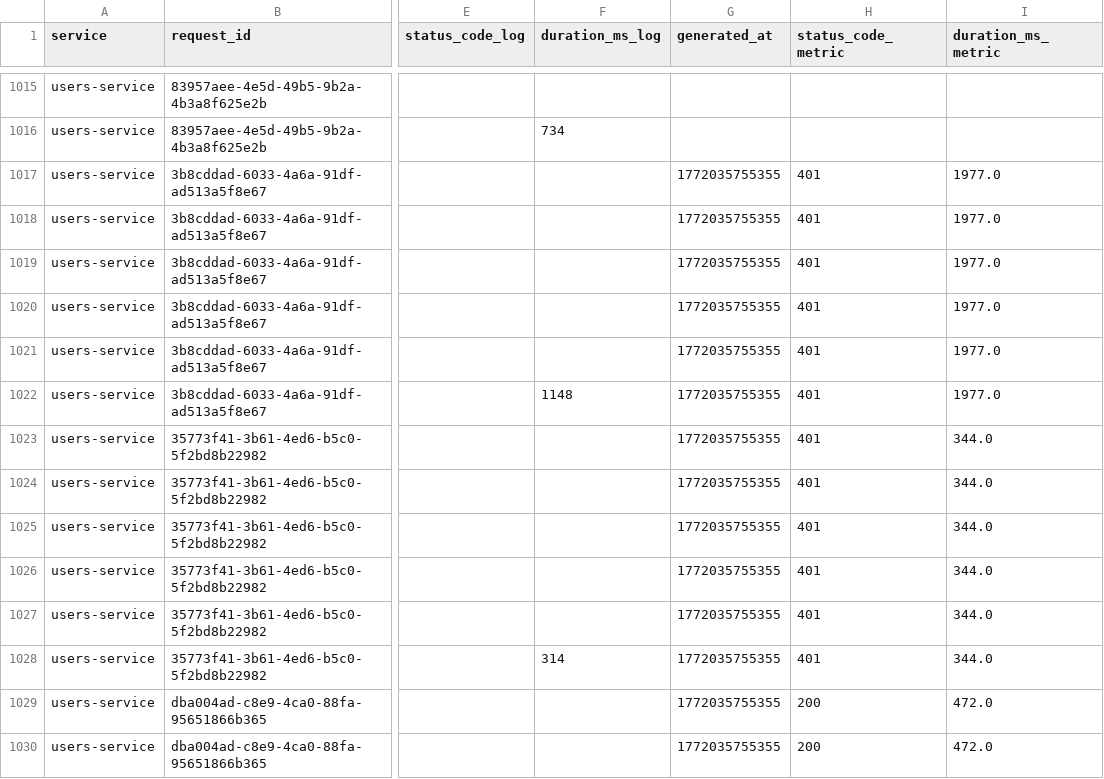
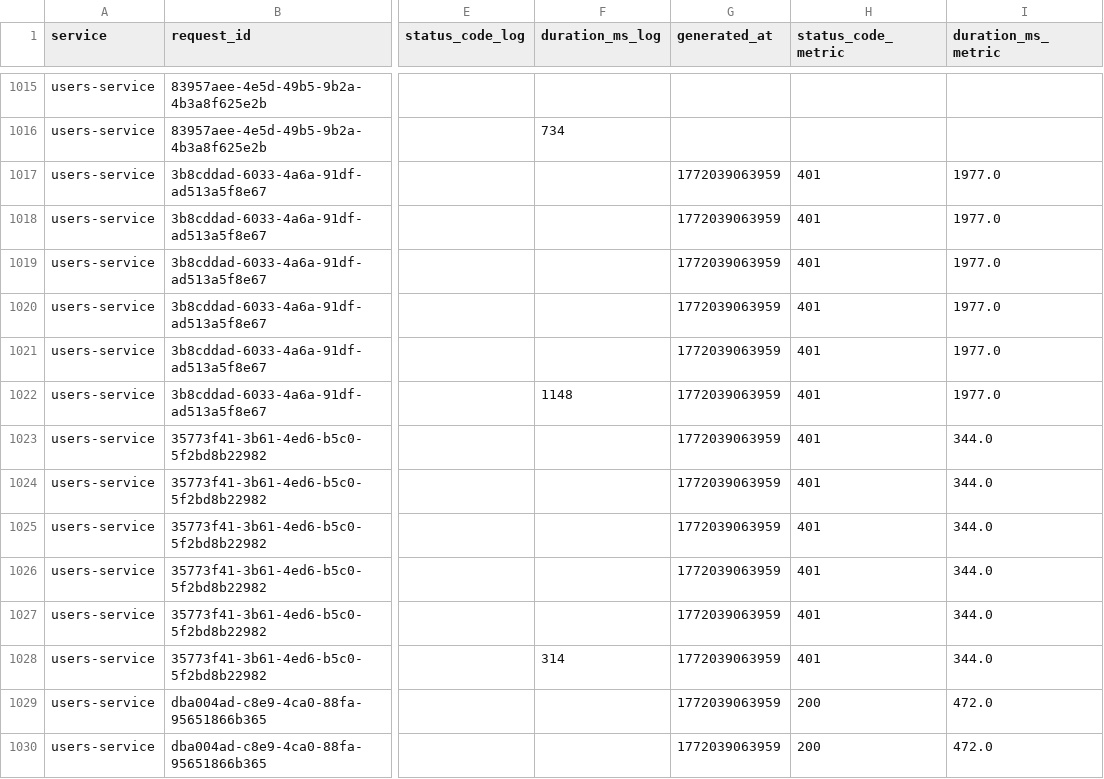
Before and after one commit to nimashag/nodejs-springboot-observabilitydata-collection-app, a CSV file: anomaly-detection-agent/data/merged/logs_with_metrics.csv, drawn as a sheet; only a part is shown, gaps mark what is left out; the diff covers the shown part only; the diff names each change by its address in the sheet, - before the commit and + after, or states it on an @@ line.

```diff
--- a/anomaly-detection-agent/data/merged/logs_with_metrics.csv
+++ b/anomaly-detection-agent/data/merged/logs_with_metrics.csv
-G1017:G1030 (generated_at): 1772035755355
+G1017:G1030 (generated_at): 1772039063959
```
Also changed, not shown: 26 edited cells elsewhere in this file, anomaly-detection-agent/data/merged/logs_with_metrics_clean.csv, anomaly-detection-agent/data/merged/logs_with_metrics_only_matches.csv, 31 other files.
